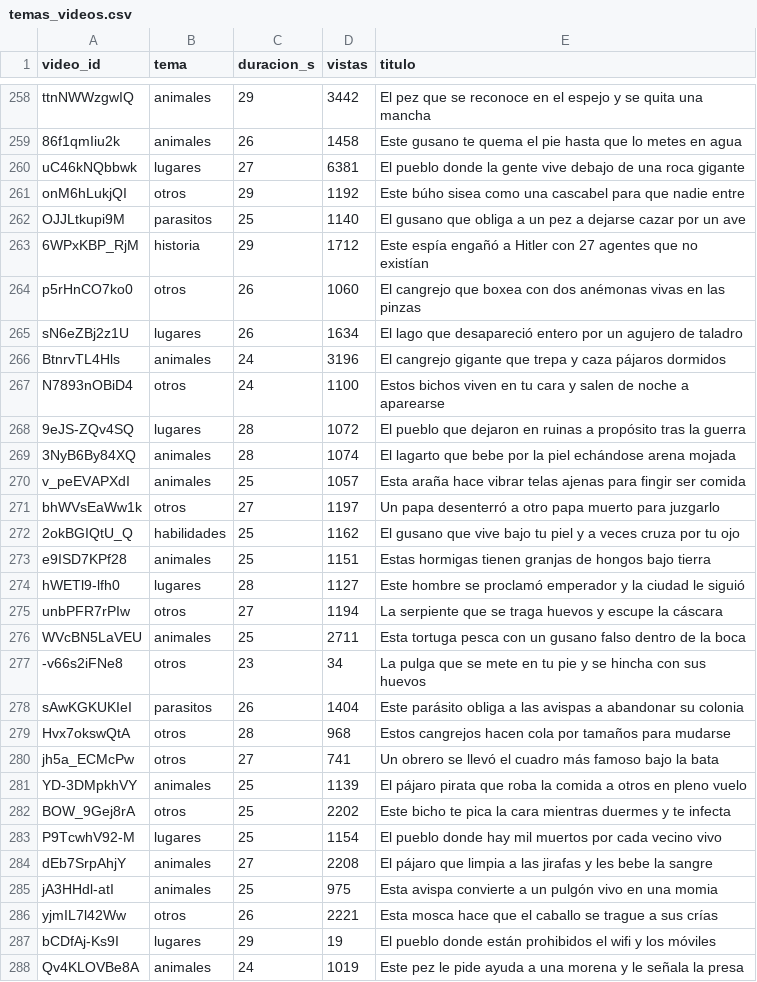
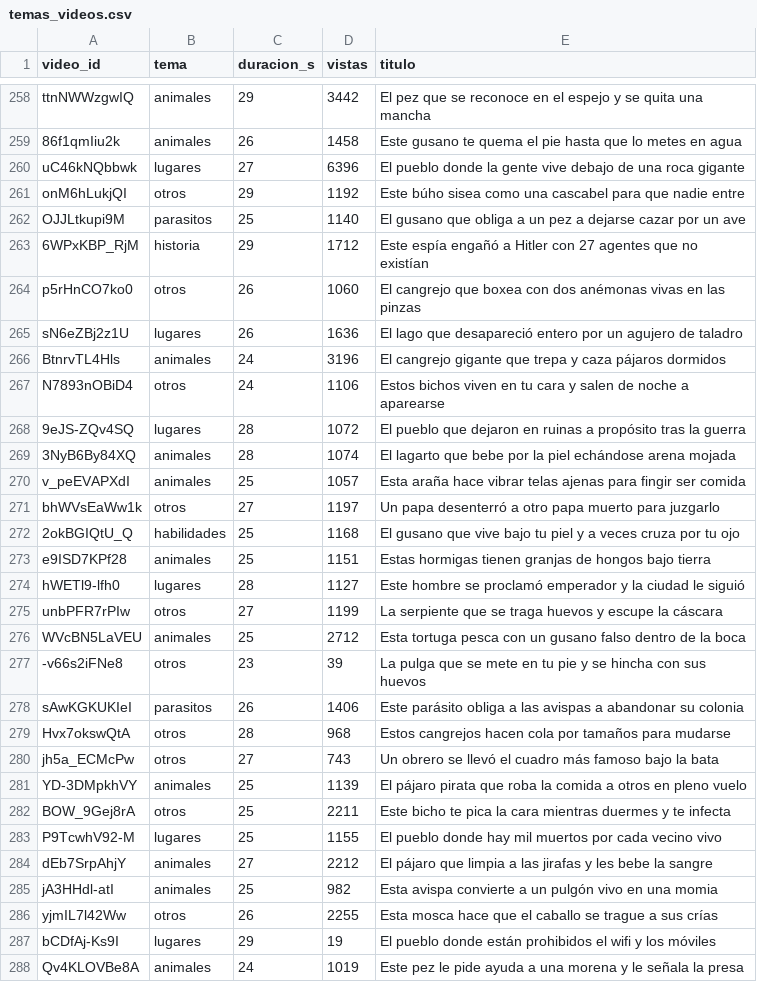
Before and after one commit to C4RR0/canalia-cienciaespacio, a CSV file: metricas/temas_videos.csv, drawn as a sheet; only a part is shown, gaps mark what is left out; the diff covers the shown part only.

```diff
--- a/metricas/temas_videos.csv
+++ b/metricas/temas_videos.csv
@@ -259,3 +259,3 @@ ttnNWWzgwIQ,animales,29,3442,El pez que se reconoce en el espejo y se quita una
 86f1qmIiu2k,animales,26,1458,Este gusano te quema el pie hasta que lo metes en agua
-uC46kNQbbwk,lugares,27,6381,El pueblo donde la gente vive debajo de una roca gigante
+uC46kNQbbwk,lugares,27,6396,El pueblo donde la gente vive debajo de una roca gigante
 onM6hLukjQI,otros,29,1192,Este búho sisea como una cascabel para que nadie entre
@@ -264,5 +264,5 @@ OJJLtkupi9M,parasitos,25,1140,El gusano que obliga a un pez a dejarse cazar por
 p5rHnCO7ko0,otros,26,1060,El cangrejo que boxea con dos anémonas vivas en las pinzas
-sN6eZBj2z1U,lugares,26,1634,El lago que desapareció entero por un agujero de taladro
+sN6eZBj2z1U,lugares,26,1636,El lago que desapareció entero por un agujero de taladro
 BtnrvTL4Hls,animales,24,3196,El cangrejo gigante que trepa y caza pájaros dormidos
-N7893nOBiD4,otros,24,1100,Estos bichos viven en tu cara y salen de noche a aparearse
+N7893nOBiD4,otros,24,1106,Estos bichos viven en tu cara y salen de noche a aparearse
 9eJS-ZQv4SQ,lugares,28,1072,El pueblo que dejaron en ruinas a propósito tras la guerra
@@ -271,17 +271,17 @@ v_peEVAPXdI,animales,25,1057,Esta araña hace vibrar telas ajenas para fingir se
 bhWVsEaWw1k,otros,27,1197,Un papa desenterró a otro papa muerto para juzgarlo
-2okBGIQtU_Q,habilidades,25,1162,El gusano que vive bajo tu piel y a veces cruza por tu ojo
+2okBGIQtU_Q,habilidades,25,1168,El gusano que vive bajo tu piel y a veces cruza por tu ojo
 e9ISD7KPf28,animales,25,1151,Estas hormigas tienen granjas de hongos bajo tierra
 hWETl9-lfh0,lugares,28,1127,Este hombre se proclamó emperador y la ciudad le siguió
-unbPFR7rPIw,otros,27,1194,La serpiente que se traga huevos y escupe la cáscara
-WVcBN5LaVEU,animales,25,2711,Esta tortuga pesca con un gusano falso dentro de la boca
--v66s2iFNe8,otros,23,34,La pulga que se mete en tu pie y se hincha con sus huevos
-sAwKGKUKIeI,parasitos,26,1404,Este parásito obliga a las avispas a abandonar su colonia
+unbPFR7rPIw,otros,27,1199,La serpiente que se traga huevos y escupe la cáscara
+WVcBN5LaVEU,animales,25,2712,Esta tortuga pesca con un gusano falso dentro de la boca
+-v66s2iFNe8,otros,23,39,La pulga que se mete en tu pie y se hincha con sus huevos
+sAwKGKUKIeI,parasitos,26,1406,Este parásito obliga a las avispas a abandonar su colonia
 Hvx7okswQtA,otros,28,968,Estos cangrejos hacen cola por tamaños para mudarse
-jh5a_ECMcPw,otros,27,741,Un obrero se llevó el cuadro más famoso bajo la bata
+jh5a_ECMcPw,otros,27,743,Un obrero se llevó el cuadro más famoso bajo la bata
 YD-3DMpkhVY,animales,25,1139,El pájaro pirata que roba la comida a otros en pleno vuelo
-BOW_9Gej8rA,otros,25,2202,Este bicho te pica la cara mientras duermes y te infecta
-P9TcwhV92-M,lugares,25,1154,El pueblo donde hay mil muertos por cada vecino vivo
-dEb7SrpAhjY,animales,27,2208,El pájaro que limpia a las jirafas y les bebe la sangre
-jA3HHdl-atI,animales,25,975,Esta avispa convierte a un pulgón vivo en una momia
-yjmIL7l42Ww,otros,26,2221,Esta mosca hace que el caballo se trague a sus crías
+BOW_9Gej8rA,otros,25,2211,Este bicho te pica la cara mientras duermes y te infecta
+P9TcwhV92-M,lugares,25,1155,El pueblo donde hay mil muertos por cada vecino vivo
+dEb7SrpAhjY,animales,27,2212,El pájaro que limpia a las jirafas y les bebe la sangre
+jA3HHdl-atI,animales,25,982,Esta avispa convierte a un pulgón vivo en una momia
+yjmIL7l42Ww,otros,26,2255,Esta mosca hace que el caballo se trague a sus crías
 bCDfAj-Ks9I,lugares,29,19,El pueblo donde están prohibidos el wifi y los móviles
```
Also changed, not shown: 7 added rows and 71 edited cells elsewhere in this file, metricas/canal.csv, metricas_en/canal.csv, 11 other files.
